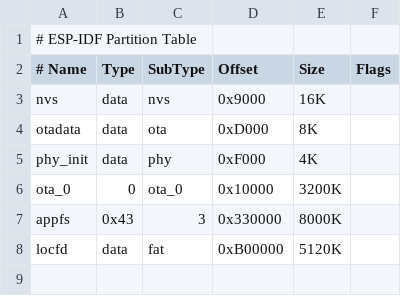
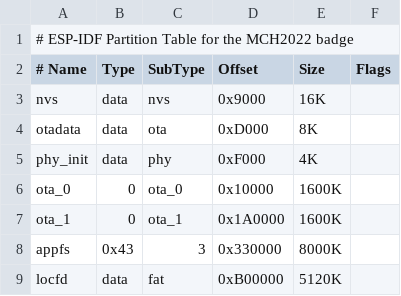
Before and after one commit to badgeteam/badgePython, a CSV file: partition_tables/mch2022.csv, drawn as a sheet; the diff names each change by its address in the sheet, - before the commit and + after, or states it on an @@ line.

Commit message:
Add SHA2017 target and partition table, format partition tables

```diff
--- a/partition_tables/mch2022.csv
+++ b/partition_tables/mch2022.csv
-A1 (# Name): # ESP-IDF Partition Table
+A1 (# Name): # ESP-IDF Partition Table for the MCH2022 badge
-E6 (Size): 3200K
+E6 (Size): 1600K
+row 7: ota_1 | 0 | ota_1 | 0x1A0000 | 1600K
```
Also changed, not shown: 2 other files.
